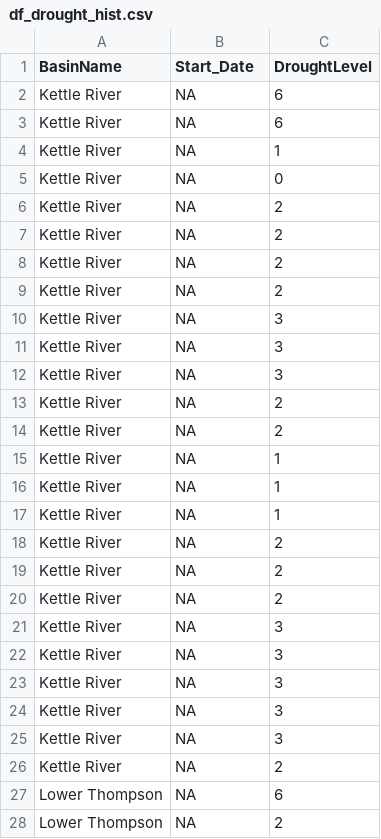
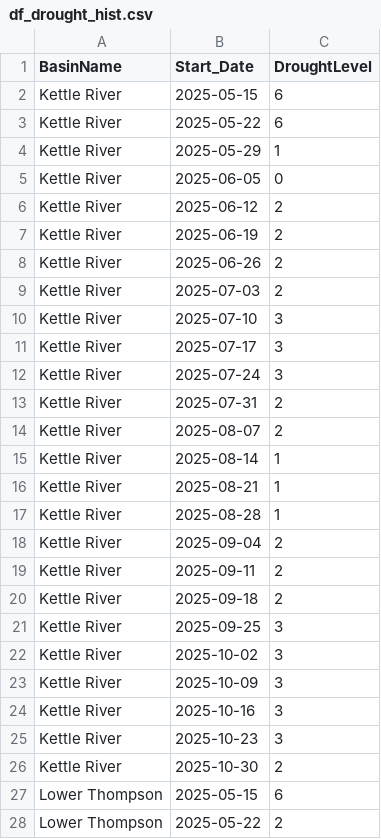
Before and after one commit to TOTA-git/TOTA-Water-Dashboard, a CSV file: data/cache/df_drought_hist.csv, drawn as a sheet; only a part is shown; the diff covers the shown part only.

```diff
--- a/data/cache/df_drought_hist.csv
+++ b/data/cache/df_drought_hist.csv
@@ -1,28 +1,28 @@
 BasinName,Start_Date,DroughtLevel
-Kettle River,NA,6
-Kettle River,NA,6
-Kettle River,NA,1
-Kettle River,NA,0
-Kettle River,NA,2
-Kettle River,NA,2
-Kettle River,NA,2
-Kettle River,NA,2
-Kettle River,NA,3
-Kettle River,NA,3
-Kettle River,NA,3
-Kettle River,NA,2
-Kettle River,NA,2
-Kettle River,NA,1
-Kettle River,NA,1
-Kettle River,NA,1
-Kettle River,NA,2
-Kettle River,NA,2
-Kettle River,NA,2
-Kettle River,NA,3
-Kettle River,NA,3
-Kettle River,NA,3
-Kettle River,NA,3
-Kettle River,NA,3
-Kettle River,NA,2
-Lower Thompson,NA,6
-Lower Thompson,NA,2
+Kettle River,2025-05-15,6
+Kettle River,2025-05-22,6
+Kettle River,2025-05-29,1
+Kettle River,2025-06-05,0
+Kettle River,2025-06-12,2
+Kettle River,2025-06-19,2
+Kettle River,2025-06-26,2
+Kettle River,2025-07-03,2
+Kettle River,2025-07-10,3
+Kettle River,2025-07-17,3
+Kettle River,2025-07-24,3
+Kettle River,2025-07-31,2
+Kettle River,2025-08-07,2
+Kettle River,2025-08-14,1
+Kettle River,2025-08-21,1
+Kettle River,2025-08-28,1
+Kettle River,2025-09-04,2
+Kettle River,2025-09-11,2
+Kettle River,2025-09-18,2
+Kettle River,2025-09-25,3
+Kettle River,2025-10-02,3
+Kettle River,2025-10-09,3
+Kettle River,2025-10-16,3
+Kettle River,2025-10-23,3
+Kettle River,2025-10-30,2
+Lower Thompson,2025-05-15,6
+Lower Thompson,2025-05-22,2
```
Also changed, not shown: 148 edited cells elsewhere in this file, data/cache/refresh_log.csv, 1 other file.
